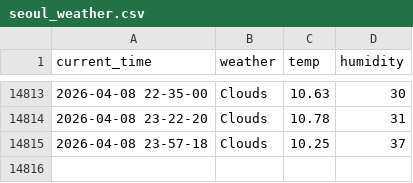
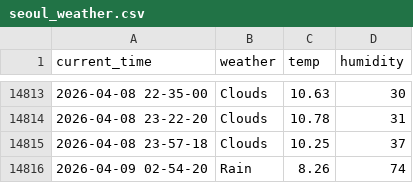
Before and after one commit to Engineer-technician/Seoul_weather_5_m, a CSV file: seoul_weather.csv, drawn as a sheet; only a part is shown, gaps mark what is left out.

```diff
--- a/seoul_weather.csv
+++ b/seoul_weather.csv
@@ -14815 +14815,2 @@ current_time,weather,temp,humidity
 2026-04-08 23-57-18,Clouds,10.25,37
+2026-04-09 02-54-20,Rain,8.26,74
```
